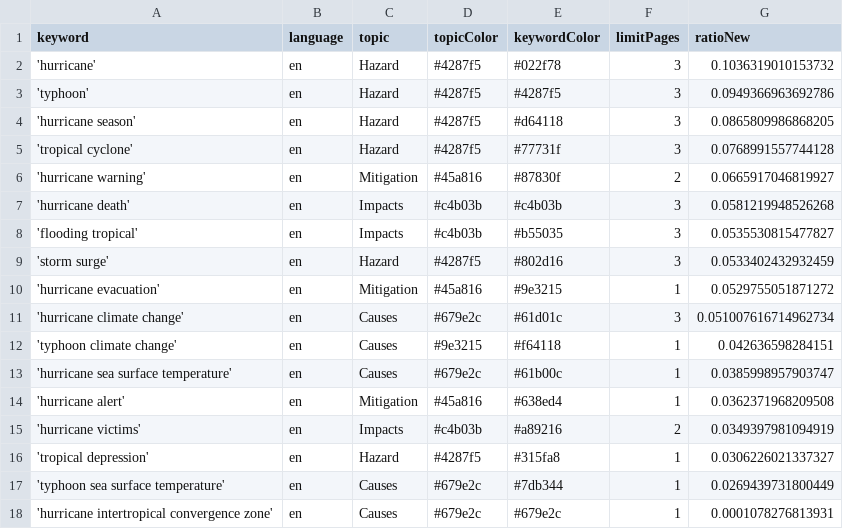
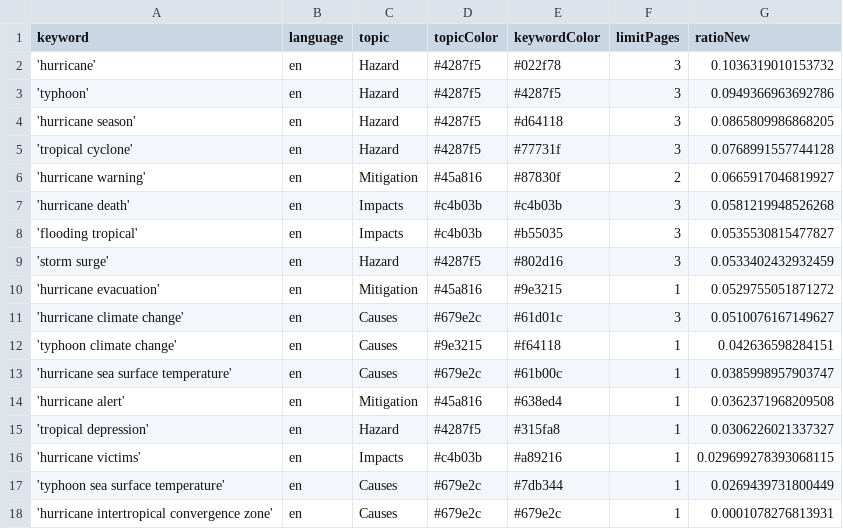
Before and after one commit to jens-news/hurricaneIsComing, a CSV file: keywords.csv, drawn as a sheet.

Commit message:
Commit from GitHub Actions (harvest:0.0)

```diff
--- a/keywords.csv
+++ b/keywords.csv
@@ -10,3 +10,3 @@ keyword,language,topic,topicColor,keywordColor,limitPages,ratioNew
 'hurricane evacuation',en,Mitigation,#45a816,#9e3215,1,0.0529755051871272
-'hurricane climate change',en,Causes,#679e2c,#61d01c,3,0.051007616714962734
+'hurricane climate change',en,Causes,#679e2c,#61d01c,3,0.0510076167149627
 'typhoon climate change',en,Causes,#9e3215,#f64118,1,0.042636598284151
@@ -14,4 +14,4 @@ keyword,language,topic,topicColor,keywordColor,limitPages,ratioNew
 'hurricane alert',en,Mitigation,#45a816,#638ed4,1,0.0362371968209508
-'hurricane victims',en,Impacts,#c4b03b,#a89216,2,0.0349397981094919
 'tropical depression',en,Hazard,#4287f5,#315fa8,1,0.0306226021337327
+'hurricane victims',en,Impacts,#c4b03b,#a89216,1,0.029699278393068115
 'typhoon sea surface temperature',en,Causes,#679e2c,#7db344,1,0.0269439731800449
```
